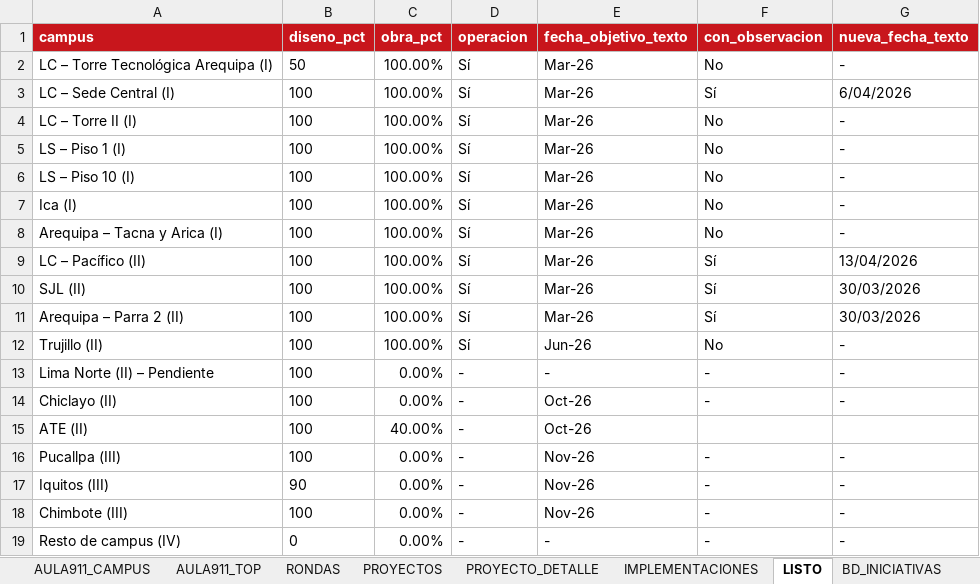
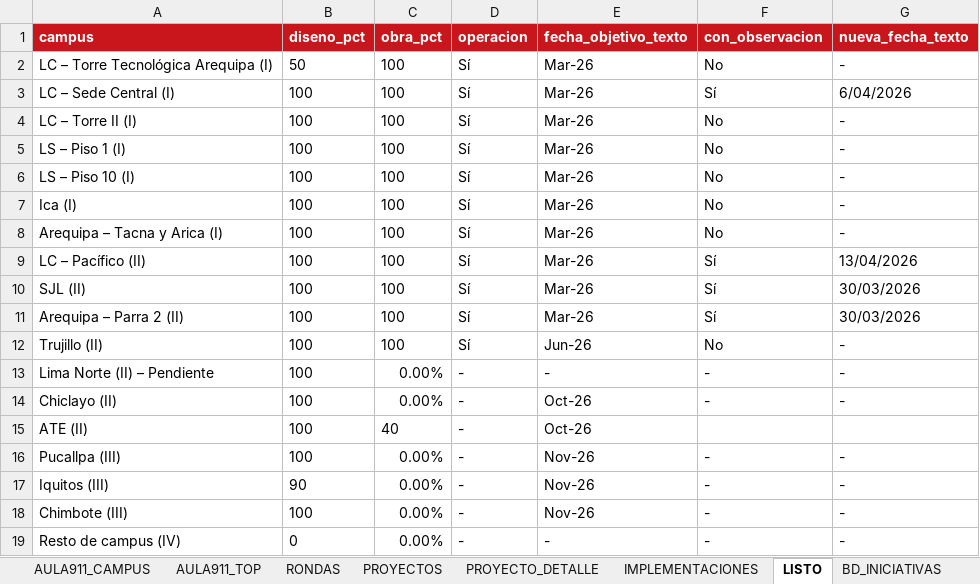
Before and after one commit to proyectosopsutp/proyectos-operaciones_dashboard, an Excel workbook: BD_dashboard_operaciones_github.xlsx, sheet LISTO, drawn as a sheet; values as stored, in another font and other column widths than the file's, no borders; table styles not drawn; the diff names each change by its address in the sheet, - before the commit and + after, or states it on an @@ line.

Commit message:
Add files via upload

```diff
--- a/BD_dashboard_operaciones_github.xlsx (sheet LISTO)
+++ b/BD_dashboard_operaciones_github.xlsx (sheet LISTO)
-C2:C12 (obra_pct): 100.00%
+C2:C12 (obra_pct): 100
-C15 (obra_pct): 40.00%
+C15 (obra_pct): 40
```
